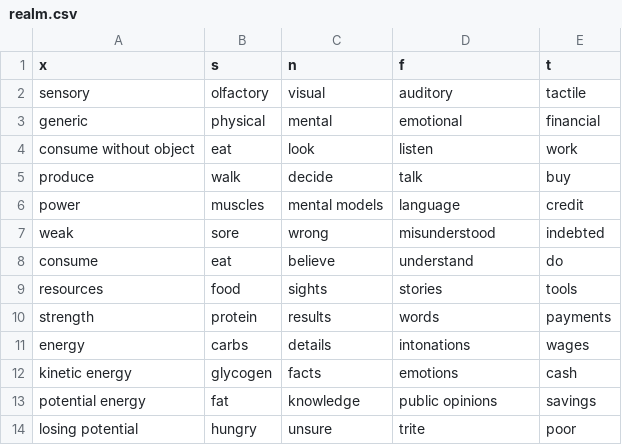
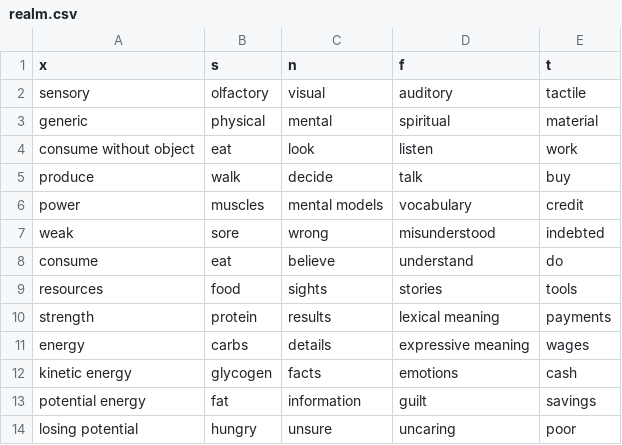
Before and after one commit to ambtus/bipolar_type, a CSV file: config/initializers/realm.csv, drawn as a sheet.

```diff
--- a/config/initializers/realm.csv
+++ b/config/initializers/realm.csv
@@ -2,6 +2,6 @@ x,s,n,f,t
 sensory,olfactory,visual,auditory,tactile
-generic,physical,mental,emotional,financial
+generic,physical,mental,spiritual,material
 consume without object,eat,look,listen,work
 produce,walk,decide,talk,buy
-power,muscles,mental models,language,credit
+power,muscles,mental models,vocabulary,credit
 weak,sore,wrong,misunderstood,indebted
@@ -9,6 +9,6 @@ consume,eat,believe,understand,do
 resources,food,sights,stories,tools
-strength,protein,results,words,payments
-energy,carbs,details,intonations,wages
+strength,protein,results,lexical meaning,payments
+energy,carbs,details,expressive meaning,wages
 kinetic energy,glycogen,facts,emotions,cash
-potential energy,fat,knowledge,public opinions,savings
-losing potential,hungry,unsure,trite,poor
+potential energy,fat,information,guilt,savings
+losing potential,hungry,unsure,uncaring,poor
```
Also changed, not shown: 8 other files.
